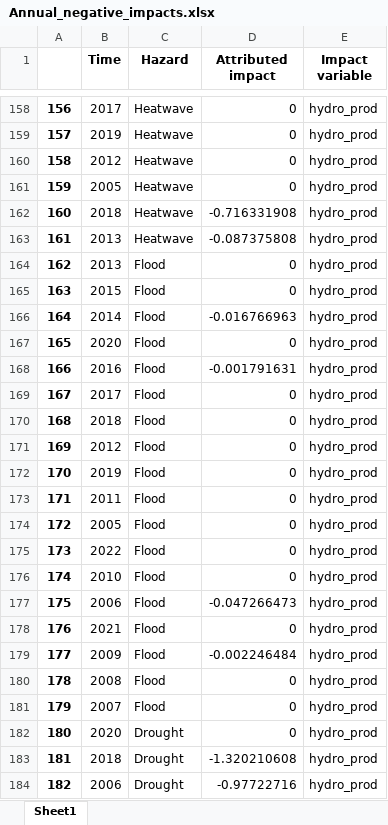
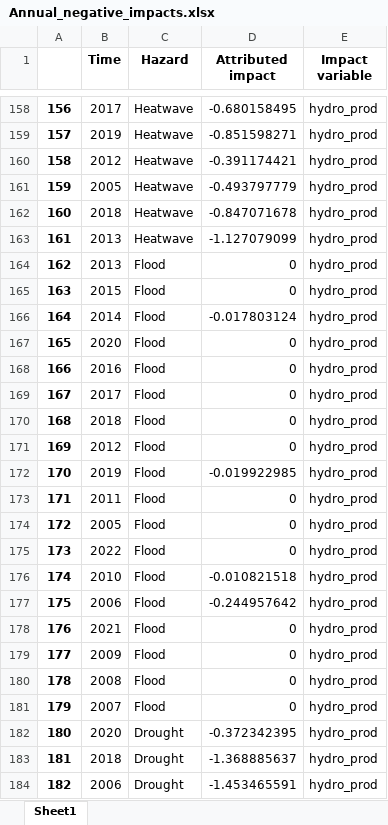
Before and after one commit to m-passos/hydroclimatic-hazards-impacts, an Excel workbook: Impact modelling/Annual_negative_impacts.xlsx, sheet Sheet1, drawn as a sheet; only a part is shown, gaps mark what is left out; values as stored, in another font and other column widths than the file's, no borders; the diff covers the shown part only; the diff names each change by its address in the sheet, - before the commit and + after, or states it on an @@ line.

```diff
--- a/Impact modelling/Annual_negative_impacts.xlsx (sheet Sheet1)
+++ b/Impact modelling/Annual_negative_impacts.xlsx (sheet Sheet1)
-D158 (Attributed impact): 0
+D158 (Attributed impact): -0.680158495
-D159 (Attributed impact): 0
+D159 (Attributed impact): -0.851598271
-D160 (Attributed impact): 0
+D160 (Attributed impact): -0.391174421
-D161 (Attributed impact): 0
+D161 (Attributed impact): -0.493797779
-D162 (Attributed impact): -0.716331908
+D162 (Attributed impact): -0.847071678
-D163 (Attributed impact): -0.087375808
+D163 (Attributed impact): -1.127079099
-D166 (Attributed impact): -0.016766963
+D166 (Attributed impact): -0.017803124
-D168 (Attributed impact): -0.001791631
+D168 (Attributed impact): 0
-D172 (Attributed impact): 0
+D172 (Attributed impact): -0.019922985
-D176 (Attributed impact): 0
+D176 (Attributed impact): -0.010821518
-D177 (Attributed impact): -0.047266473
+D177 (Attributed impact): -0.244957642
-D179 (Attributed impact): -0.002246484
+D179 (Attributed impact): 0
-D182 (Attributed impact): 0
+D182 (Attributed impact): -0.372342395
-D183 (Attributed impact): -1.320210608
+D183 (Attributed impact): -1.368885637
-D184 (Attributed impact): -0.97722716
+D184 (Attributed impact): -1.453465591
```
Also changed, not shown: 154 edited cells elsewhere in this sheet, Economic modelling/Annual_negative_impacts.xlsx, Economic modelling/Economic_shocks_results.xlsx, 47 other files.
